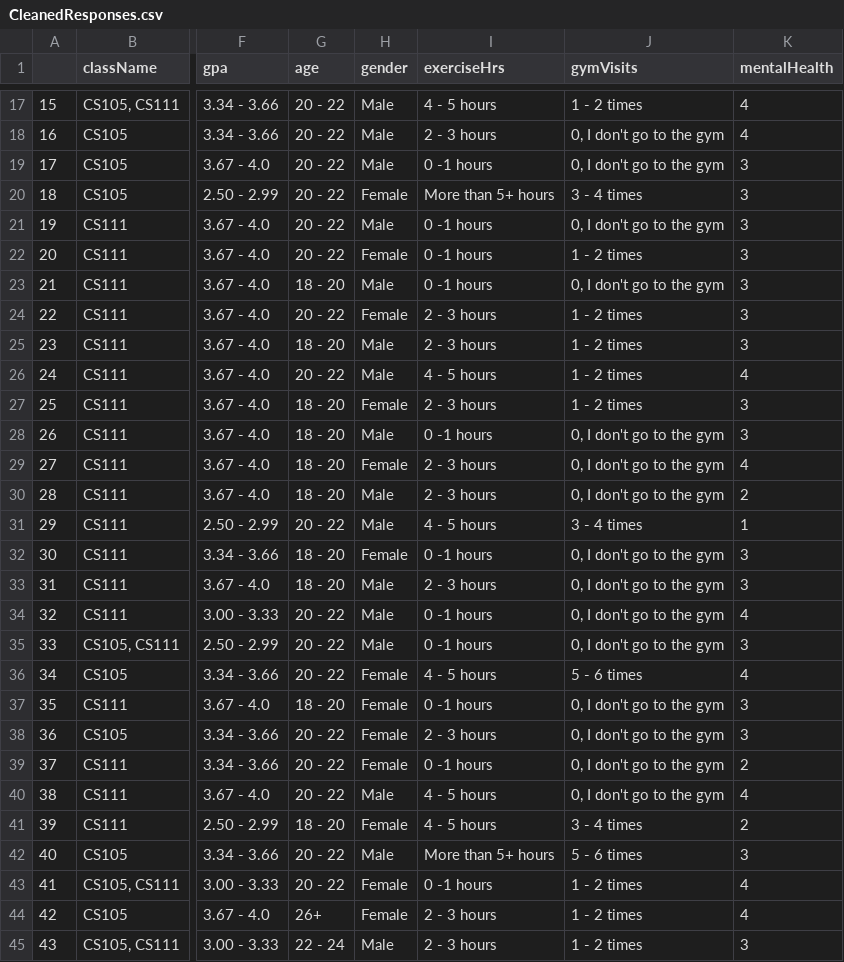
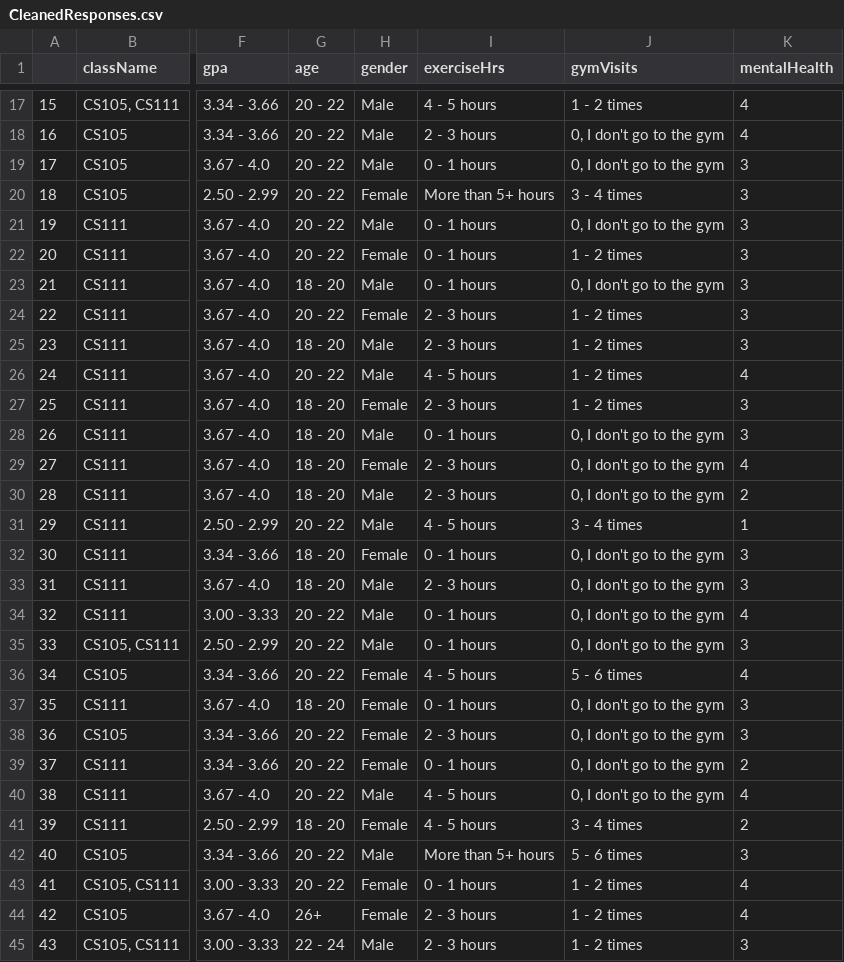
Before and after one commit to rzhou052/CS105-Mini-Project, a CSV file: data/CleanedResponses.csv, drawn as a sheet; only a part is shown, gaps mark what is left out; the diff covers the shown part only; the diff names each change by its address in the sheet, - before the commit and + after, or states it on an @@ line.

```diff
--- a/data/CleanedResponses.csv
+++ b/data/CleanedResponses.csv
-I19 (exerciseHrs): 0 -1 hours
+I19 (exerciseHrs): 0 - 1 hours
-I21:I23 (exerciseHrs): 0 -1 hours
+I21:I23 (exerciseHrs): 0 - 1 hours
-I28 (exerciseHrs): 0 -1 hours
+I28 (exerciseHrs): 0 - 1 hours
-I32 (exerciseHrs): 0 -1 hours
+I32 (exerciseHrs): 0 - 1 hours
-I34:I35 (exerciseHrs): 0 -1 hours
+I34:I35 (exerciseHrs): 0 - 1 hours
-I37 (exerciseHrs): 0 -1 hours
+I37 (exerciseHrs): 0 - 1 hours
-I39 (exerciseHrs): 0 -1 hours
+I39 (exerciseHrs): 0 - 1 hours
-I43 (exerciseHrs): 0 -1 hours
+I43 (exerciseHrs): 0 - 1 hours
```
Also changed, not shown: 71 edited cells elsewhere in this file, 1 other file.
